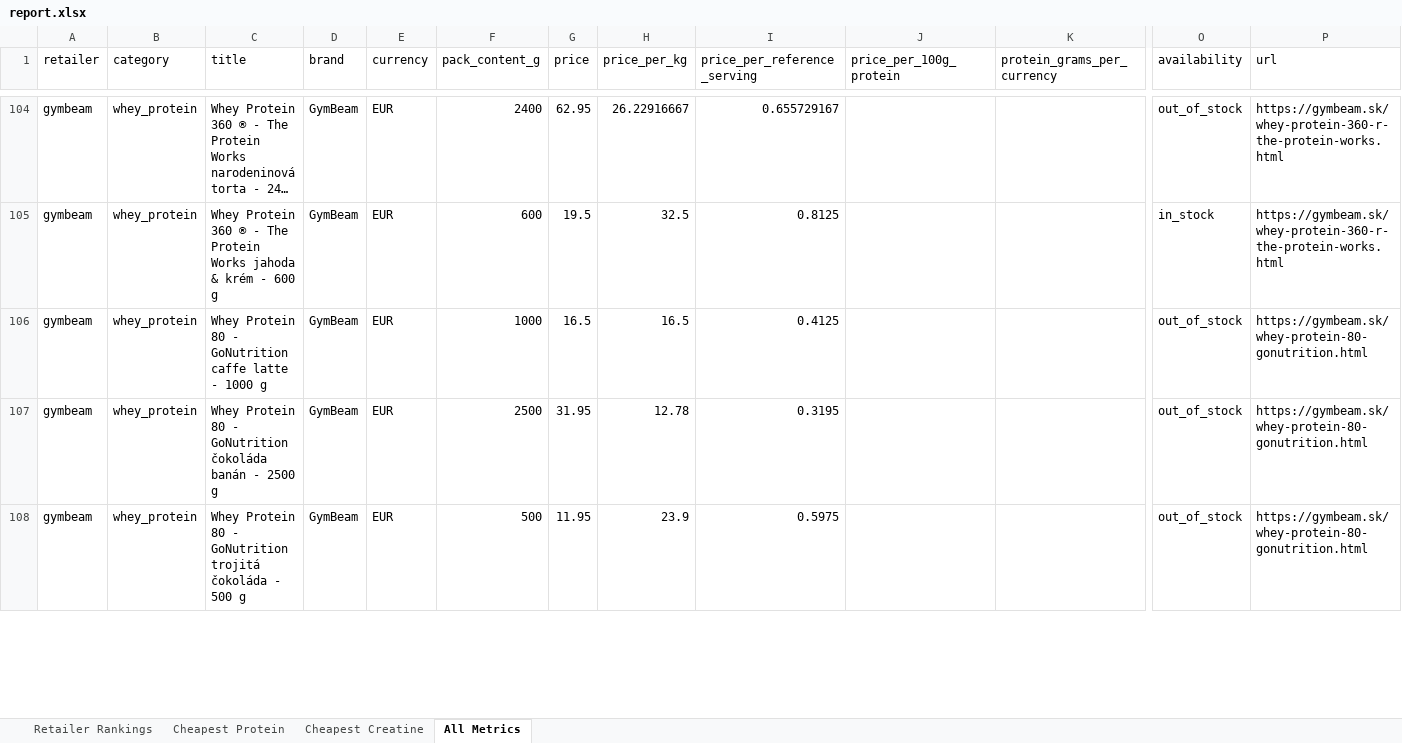
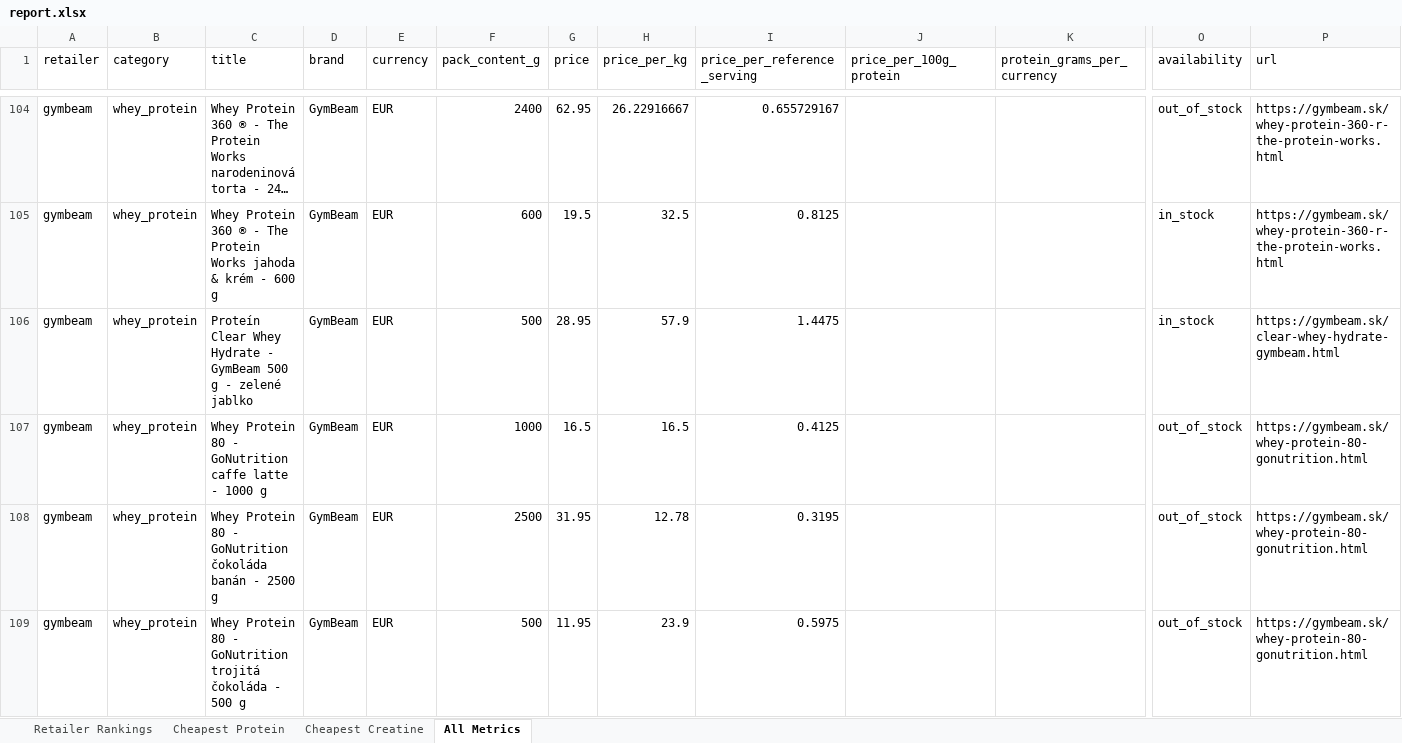
Before and after one commit to ToxicMinds/Web-Scr, an Excel workbook: artifacts/reports/report.xlsx, sheet All Metrics, drawn as a sheet; only a part is shown, gaps mark what is left out; long unchanged cells end in …; values as stored, in another font and other column widths than the file's, no borders; rows hold the shown columns only; the diff covers the shown part only; the diff names each change by its address in the sheet, - before the commit and + after, or states it on an @@ line.

```diff
--- a/artifacts/reports/report.xlsx (sheet All Metrics)
+++ b/artifacts/reports/report.xlsx (sheet All Metrics)
+row 106: gymbeam | whey_protein | Proteín Clear Whey Hydrate - GymBeam 500 g - zelené jablko | GymBeam | EUR | 500 | 28.95 | 57.9 | 1.4475 |  |  | in_stock | https://gymbeam.sk/clear-whey-hydrate-gymbeam.html
```
Also changed, not shown: 6 moved rows and 37 edited cells elsewhere in this sheet, sheet Cheapest Creatine, sheet Retailer Rankings, web/public/reports/report.xlsx, 13 other files.
